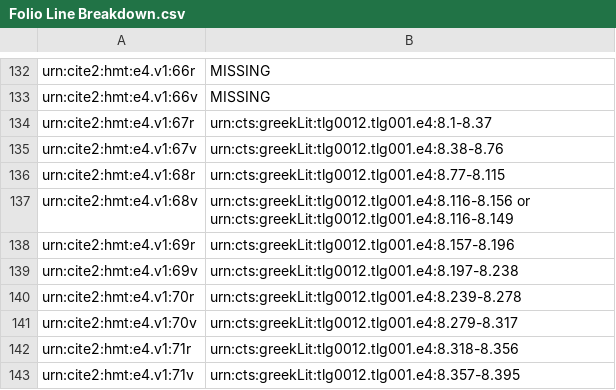
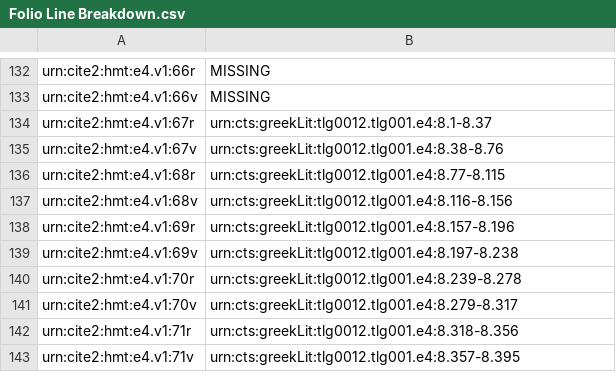
Before and after one commit to hmteditors/furman_OmegaOneTwelve, a CSV file: Elias/Folio Line Breakdown.csv, drawn as a sheet; only a part is shown, gaps mark what is left out.

Commit message:
Update Folio Line Breakdown.csv

```diff
--- a/Elias/Folio Line Breakdown.csv
+++ b/Elias/Folio Line Breakdown.csv
@@ -136,3 +136,3 @@ urn:cite2:hmt:e4.v1:67v,urn:cts:greekLit:tlg0012.tlg001.e4:8.38-8.76
 urn:cite2:hmt:e4.v1:68r,urn:cts:greekLit:tlg0012.tlg001.e4:8.77-8.115
-urn:cite2:hmt:e4.v1:68v,urn:cts:greekLit:tlg0012.tlg001.e4:8.116-8.156 or urn:cts:greekLit:tlg0012.tlg001.e4:8.116-8.149
+urn:cite2:hmt:e4.v1:68v,urn:cts:greekLit:tlg0012.tlg001.e4:8.116-8.156
 urn:cite2:hmt:e4.v1:69r,urn:cts:greekLit:tlg0012.tlg001.e4:8.157-8.196
```
